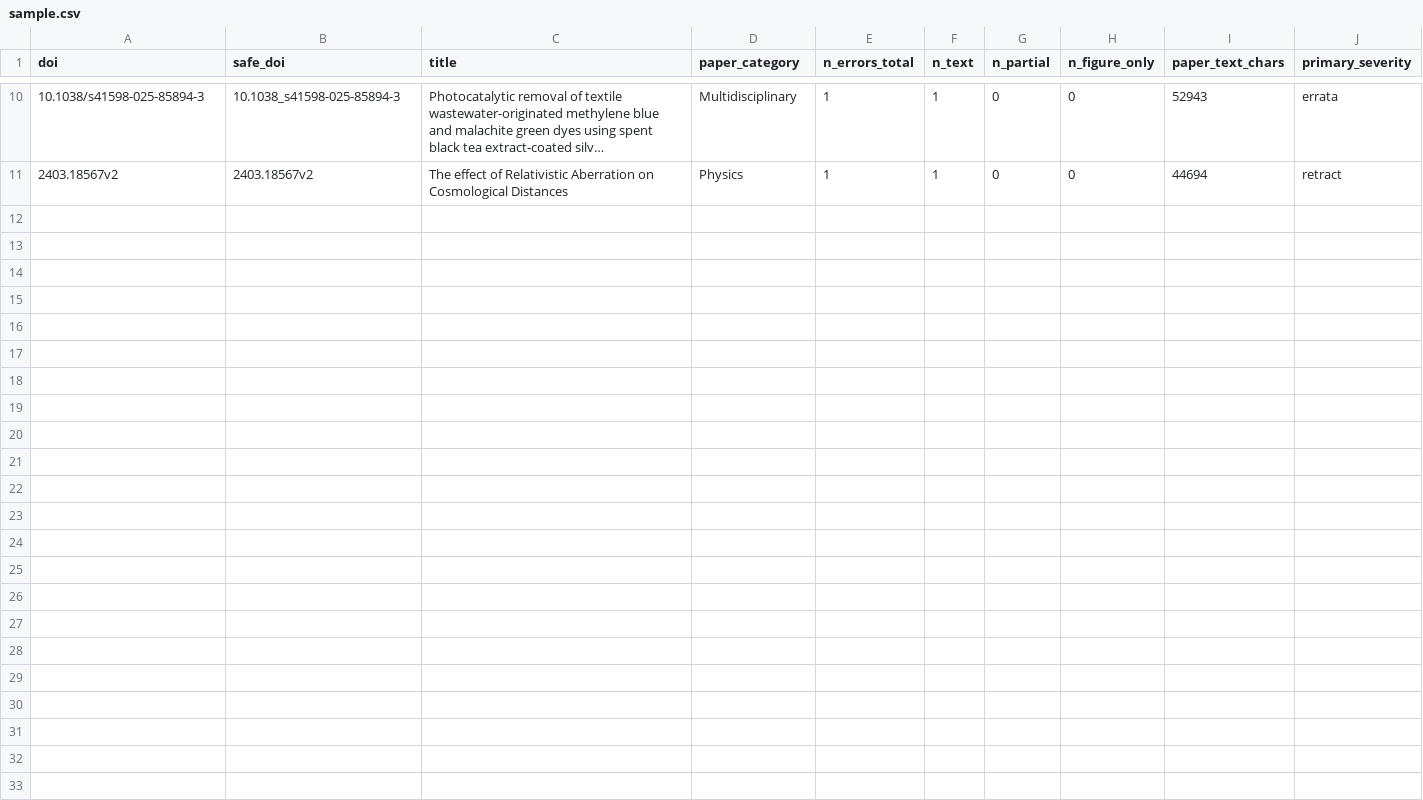
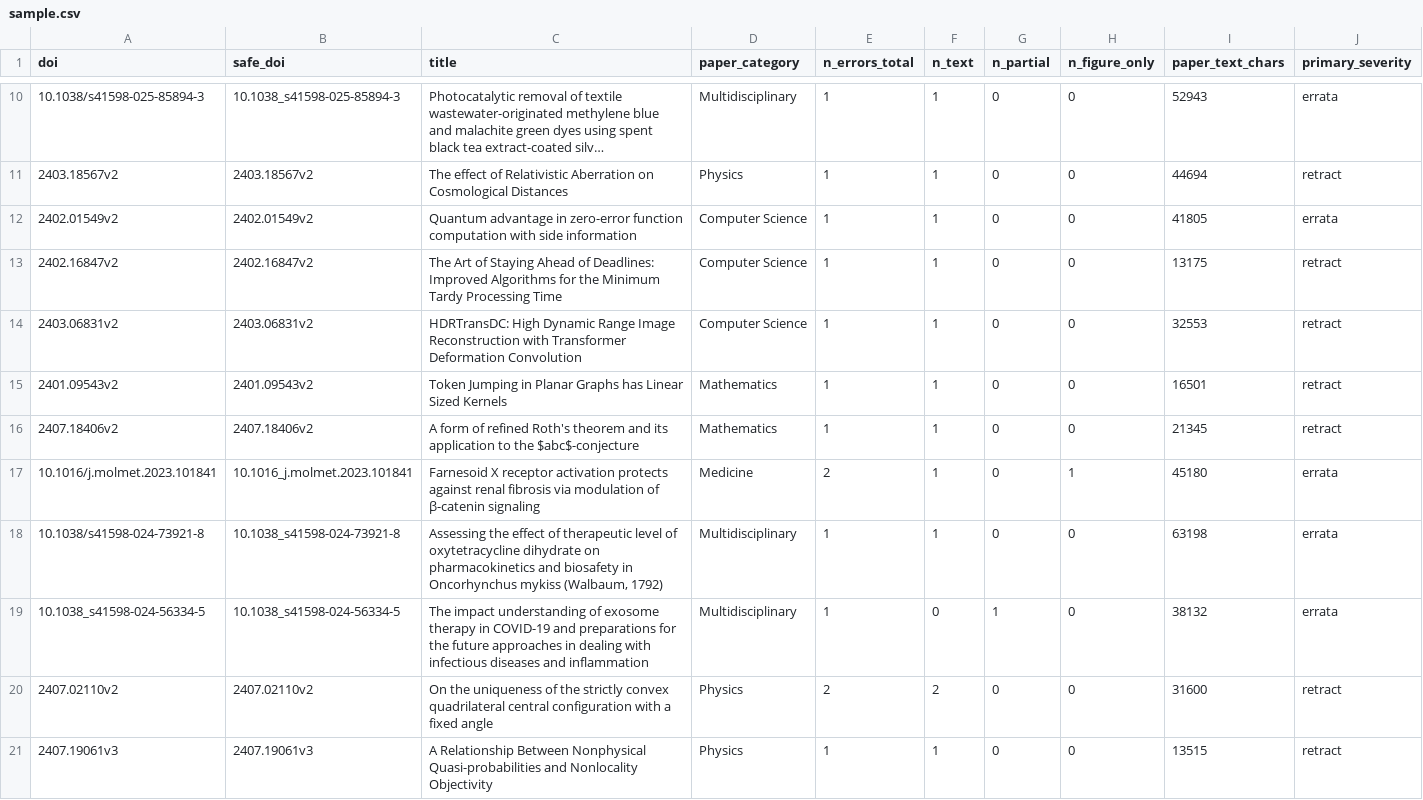
Before and after one commit to AndBrilliant/GraduatedDissentBench, a CSV file: data/spot/outputs/pilot_n10/sample.csv, drawn as a sheet; only a part is shown, gaps mark what is left out; long unchanged cells end in …; the diff names each change by its address in the sheet, - before the commit and + after, or states it on an @@ line.

Commit message:
Anonymize 10 new SPOT papers and extend pilot sample to n=20
User redirected from retracted-paper expansion to expanding the SPOT
pilot — we already have the SPOT dataset downloaded and SPOT provides
an external ground-truth benchmark.

Picked 10 additional SPOT papers via stratified sampling (seed 43 to
avoid the original n=10 picks), spanning Computer Science (3), Math
(2), Medicine (1), Multidisciplinary (2), Physics (2). Anonymized
each new paper.txt in place using OLD/scripts/anonymize_paper.py;
originals preserved as paper.raw.txt.

Existing 10 papers stay un-anonymized for output consistency
(their existing protocol outputs are valid against their original
inputs). Paper notes the asymmetry honestly.

Sweep launched for the new 10 across all 4 conditions; resume
support skips the existing 40 outputs.

```diff
--- a/data/spot/outputs/pilot_n10/sample.csv
+++ b/data/spot/outputs/pilot_n10/sample.csv
+row 12: 2402.01549v2 | 2402.01549v2 | Quantum advantage in zero-error function computation with side information | Computer Science | 1 | 1 | 0 | 0 | 41805 | errata
+row 13: 2402.16847v2 | 2402.16847v2 | The Art of Staying Ahead of Deadlines: Improved Algorithms for the Minimum Tardy Processing Time | Computer Science | 1 | 1 | 0 | 0 | 13175 | retract
+row 14: 2403.06831v2 | 2403.06831v2 | HDRTransDC: High Dynamic Range Image Reconstruction with Transformer Deformation Convolution | Computer Science | 1 | 1 | 0 | 0 | 32553 | retract
+row 15: 2401.09543v2 | 2401.09543v2 | Token Jumping in Planar Graphs has Linear Sized Kernels | Mathematics | 1 | 1 | 0 | 0 | 16501 | retract
+row 16: 2407.18406v2 | 2407.18406v2 | A form of refined Roth's theorem and its application to the $abc$-conjecture | Mathematics | 1 | 1 | 0 | 0 | 21345 | retract
+row 17: 10.1016/j.molmet.2023.101841 | 10.1016_j.molmet.2023.101841 | Farnesoid X receptor activation protects against renal fibrosis via modulation of β-catenin signaling | Medicine | 2 | 1 | 0 | 1 | 45180 | errata
+row 18: 10.1038/s41598-024-73921-8 | 10.1038_s41598-024-73921-8 | Assessing the effect of therapeutic level of oxytetracycline dihydrate on pharmacokinetics and biosafety in Oncorhynchus mykiss (Walbaum, 1792) | Multidisciplinary | 1 | 1 | 0 | 0 | 63198 | errata
+row 19: 10.1038_s41598-024-56334-5 | 10.1038_s41598-024-56334-5 | The impact understanding of exosome therapy in COVID-19 and preparations for the future approaches in dealing with infectious diseases and inflammation | Multidisciplinary | 1 | 0 | 1 | 0 | 38132 | errata
+row 20: 2407.02110v2 | 2407.02110v2 | On the uniqueness of the strictly convex quadrilateral central configuration with a fixed angle | Physics | 2 | 2 | 0 | 0 | 31600 | retract
+row 21: 2407.19061v3 | 2407.19061v3 | A Relationship Between Nonphysical Quasi-probabilities and Nonlocality Objectivity | Physics | 1 | 1 | 0 | 0 | 13515 | retract
```
Also changed, not shown: 11 other files.
